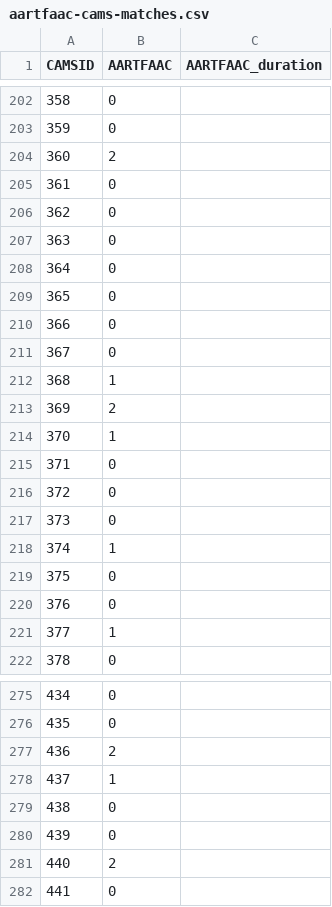
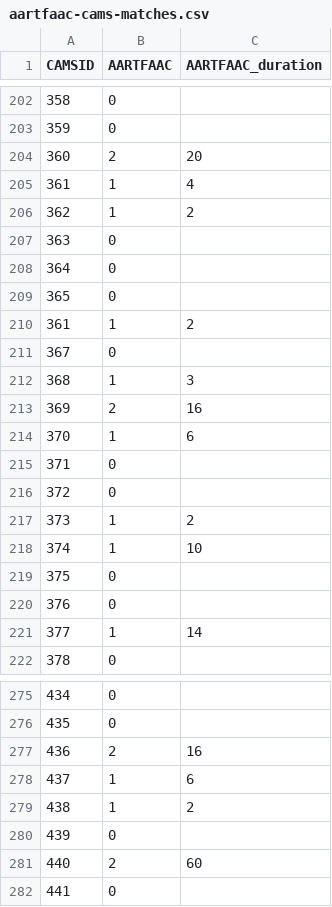
Before and after one commit to tammojan/perseids2020, a CSV file: aartfaac-cams-matches.csv, drawn as a sheet; only a part is shown, gaps mark what is left out; the diff covers the shown part only.

Commit message:
Add more aartfaac durations

```diff
--- a/aartfaac-cams-matches.csv
+++ b/aartfaac-cams-matches.csv
@@ -203,5 +203,5 @@ CAMSID,AARTFAAC,AARTFAAC_duration
 359,0,
-360,2,
-361,0,
-362,0,
+360,2,20
+361,1,4
+362,1,2
 363,0,
@@ -209,14 +209,14 @@ CAMSID,AARTFAAC,AARTFAAC_duration
 365,0,
-366,0,
+361,1,2
 367,0,
-368,1,
-369,2,
-370,1,
+368,1,3
+369,2,16
+370,1,6
 371,0,
 372,0,
-373,0,
-374,1,
+373,1,2
+374,1,10
 375,0,
 376,0,
-377,1,
+377,1,14
 378,0,
@@ -276,7 +276,7 @@ CAMSID,AARTFAAC,AARTFAAC_duration
 435,0,
-436,2,
-437,1,
-438,0,
+436,2,16
+437,1,6
+438,1,2
 439,0,
-440,2,
+440,2,60
 441,0,
```
Also changed, not shown: 36 edited cells elsewhere in this file.
